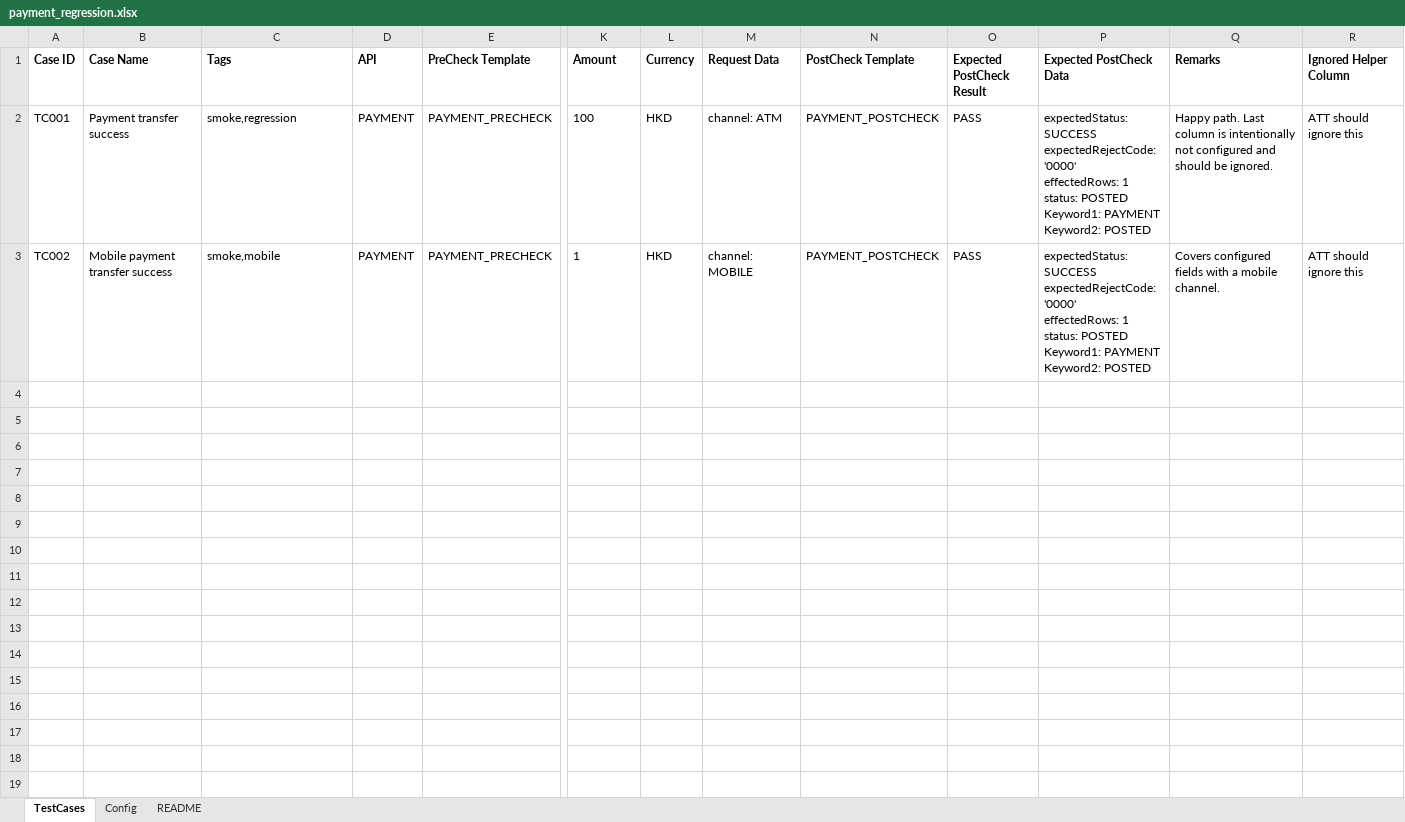
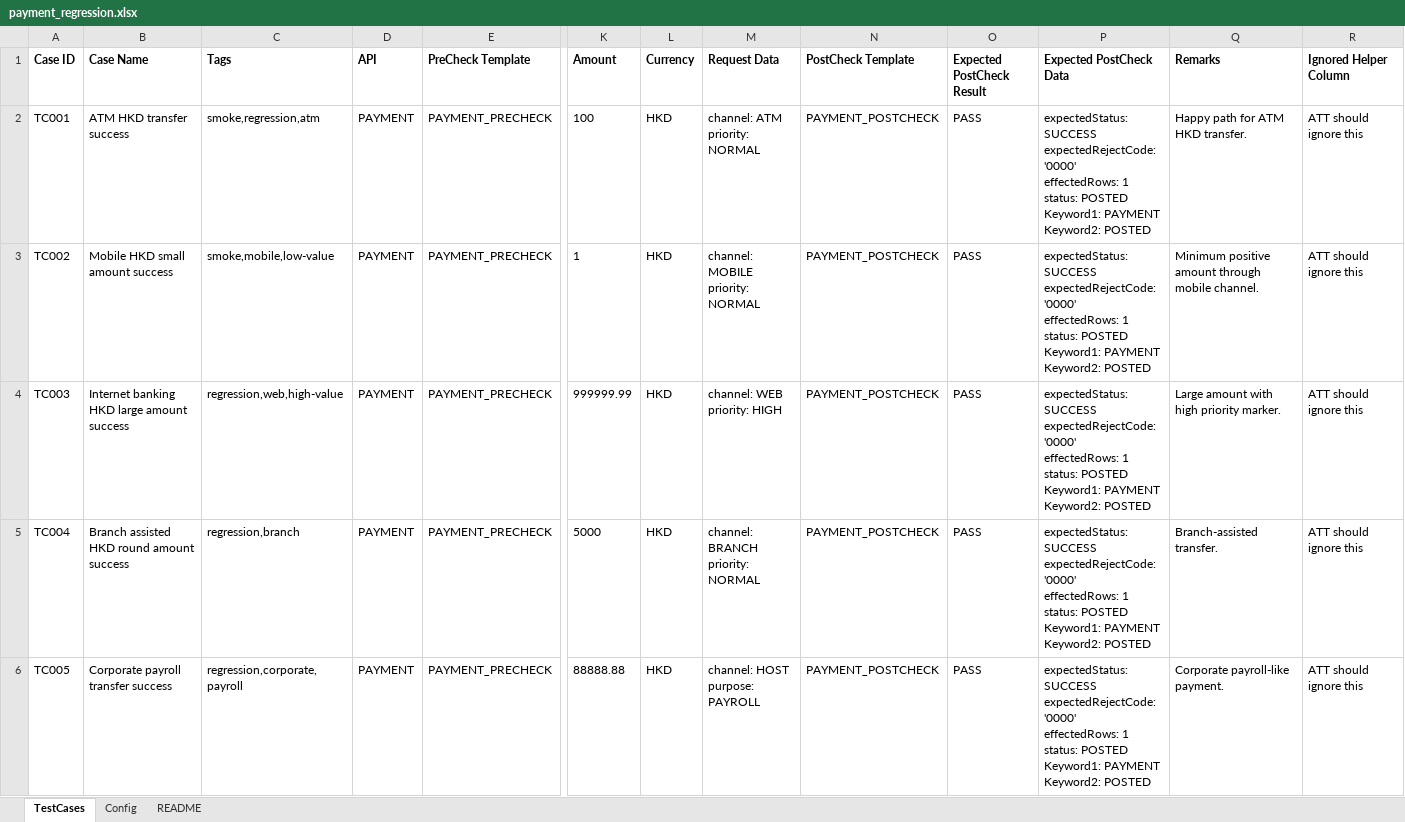
Before and after one commit to jxb8901/temp-driven-api-testing-tool, an Excel workbook: testcase/payment_regression.xlsx, sheet TestCases, drawn as a sheet; only a part is shown, gaps mark what is left out; values as stored, in another font and other column widths than the file's, no borders; rows hold the shown columns only; ↵ is a line break in a cell; the diff covers the shown part only; the diff names each change by its address in the sheet, - before the commit and + after, or states it on an @@ line.

```diff
--- a/testcase/payment_regression.xlsx (sheet TestCases)
+++ b/testcase/payment_regression.xlsx (sheet TestCases)
-B2 (Case Name): Payment transfer success
+B2 (Case Name): ATM HKD transfer success
-C2 (Tags): smoke,regression
+C2 (Tags): smoke,regression,atm
-M2 (Request Data): channel: ATM
+M2 (Request Data): channel: ATM ↵ priority: NORMAL
-Q2 (Remarks): Happy path. Last column is intentionally not configured and should be ignored.
+Q2 (Remarks): Happy path for ATM HKD transfer.
-B3 (Case Name): Mobile payment transfer success
+B3 (Case Name): Mobile HKD small amount success
-C3 (Tags): smoke,mobile
+C3 (Tags): smoke,mobile,low-value
-M3 (Request Data): channel: MOBILE
+M3 (Request Data): channel: MOBILE ↵ priority: NORMAL
-Q3 (Remarks): Covers configured fields with a mobile channel.
+Q3 (Remarks): Minimum positive amount through mobile channel.
+row 4: TC003 | Internet banking HKD large amount success | regression,web,high-value | PAYMENT | PAYMENT_PRECHECK | 999999.99 | HKD | channel: WEB ↵ priority: HIGH | PAYMENT_POSTCHECK | PASS | expectedStatus: SUCCESS ↵ expectedRejectCode: '0000' ↵ effectedRows: 1 ↵ status: POSTED ↵ Keyword1: PAYMENT ↵ Keyword2: POSTED | Large amount with high priority marker. | ATT should ignore this
+row 5: TC004 | Branch assisted HKD round amount success | regression,branch | PAYMENT | PAYMENT_PRECHECK | 5000 | HKD | channel: BRANCH ↵ priority: NORMAL | PAYMENT_POSTCHECK | PASS | expectedStatus: SUCCESS ↵ expectedRejectCode: '0000' ↵ effectedRows: 1 ↵ status: POSTED ↵ Keyword1: PAYMENT ↵ Keyword2: POSTED | Branch-assisted transfer. | ATT should ignore this
+row 6: TC005 | Corporate payroll transfer success | regression,corporate,payroll | PAYMENT | PAYMENT_PRECHECK | 88888.88 | HKD | channel: HOST ↵ purpose: PAYROLL | PAYMENT_POSTCHECK | PASS | expectedStatus: SUCCESS ↵ expectedRejectCode: '0000' ↵ effectedRows: 1 ↵ status: POSTED ↵ Keyword1: PAYMENT ↵ Keyword2: POSTED | Corporate payroll-like payment. | ATT should ignore this
```
Also changed, not shown: 15 added rows elsewhere in this sheet, 30 other files.
